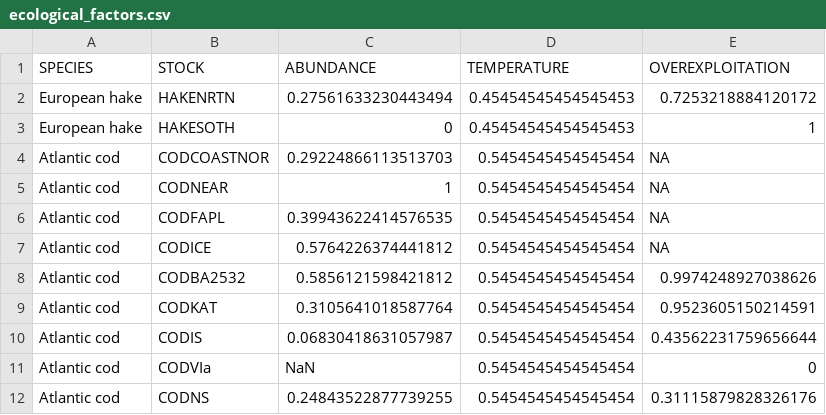
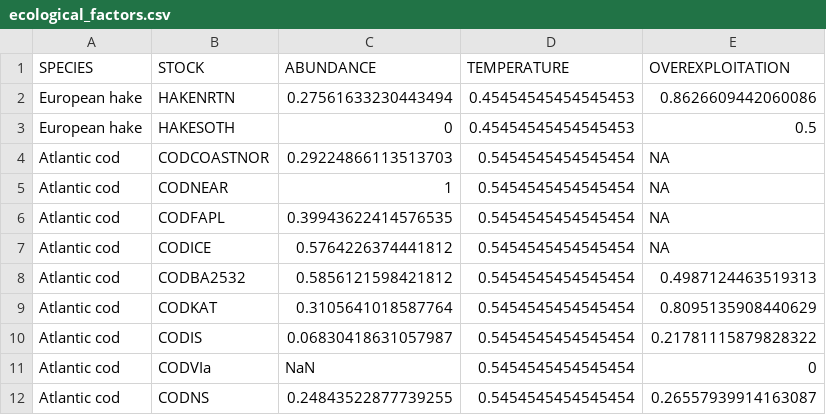
Before and after one commit to futureoceanslab/Fisheries-Resilience-Index, a CSV file: data/ecological_factors.csv, drawn as a sheet.

```diff
--- a/data/ecological_factors.csv
+++ b/data/ecological_factors.csv
@@ -1,4 +1,4 @@
 SPECIES,STOCK,ABUNDANCE,TEMPERATURE,OVEREXPLOITATION
-European hake,HAKENRTN,0.27561633230443494,0.45454545454545453,0.7253218884120172
-European hake,HAKESOTH,0,0.45454545454545453,1
+European hake,HAKENRTN,0.27561633230443494,0.45454545454545453,0.8626609442060086
+European hake,HAKESOTH,0,0.45454545454545453,0.5
 Atlantic cod,CODCOASTNOR,0.29224866113513703,0.5454545454545454,NA
@@ -7,6 +7,6 @@ Atlantic cod,CODFAPL,0.39943622414576535,0.5454545454545454,NA
 Atlantic cod,CODICE,0.5764226374441812,0.5454545454545454,NA
-Atlantic cod,CODBA2532,0.5856121598421812,0.5454545454545454,0.9974248927038626
-Atlantic cod,CODKAT,0.3105641018587764,0.5454545454545454,0.9523605150214591
-Atlantic cod,CODIS,0.06830418631057987,0.5454545454545454,0.43562231759656644
+Atlantic cod,CODBA2532,0.5856121598421812,0.5454545454545454,0.4987124463519313
+Atlantic cod,CODKAT,0.3105641018587764,0.5454545454545454,0.8095135908440629
+Atlantic cod,CODIS,0.06830418631057987,0.5454545454545454,0.21781115879828322
 Atlantic cod,CODVIa,NaN,0.5454545454545454,0
-Atlantic cod,CODNS,0.24843522877739255,0.5454545454545454,0.31115879828326176
+Atlantic cod,CODNS,0.24843522877739255,0.5454545454545454,0.26557939914163087
```
Also changed, not shown: data/ecological_factors_country.csv, data/final_index.csv, 32 other files.
